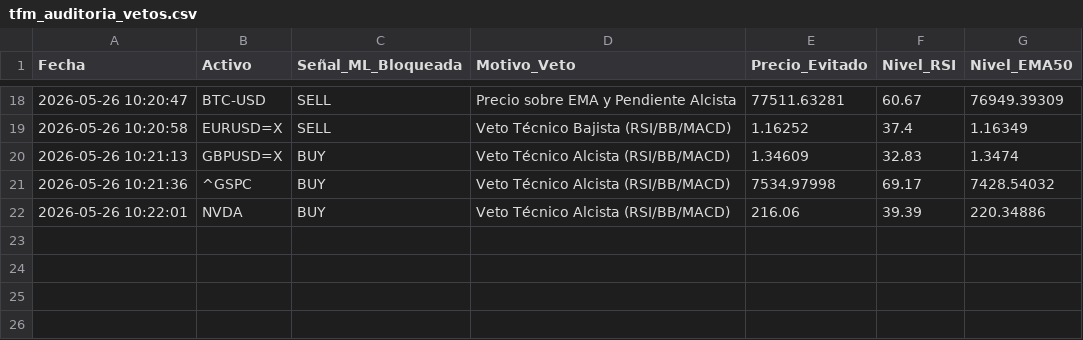
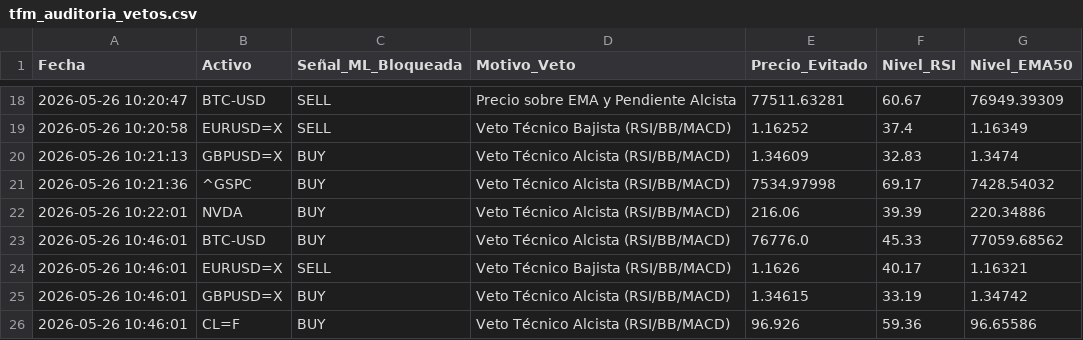
Before and after one commit to Johanhms/TFM_MultiAgentes_Test, a CSV file: tfm_auditoria_vetos.csv, drawn as a sheet; only a part is shown, gaps mark what is left out; the diff names each change by its address in the sheet, - before the commit and + after, or states it on an @@ line.

```diff
--- a/tfm_auditoria_vetos.csv
+++ b/tfm_auditoria_vetos.csv
+row 23: 2026-05-26 10:46:01 | BTC-USD | BUY | Veto Técnico Alcista (RSI/BB/MACD) | 76776.0 | 45.33 | 77059.68562
+row 24: 2026-05-26 10:46:01 | EURUSD=X | SELL | Veto Técnico Bajista (RSI/BB/MACD) | 1.1626 | 40.17 | 1.16321
+row 25: 2026-05-26 10:46:01 | GBPUSD=X | BUY | Veto Técnico Alcista (RSI/BB/MACD) | 1.34615 | 33.19 | 1.34742
+row 26: 2026-05-26 10:46:01 | CL=F | BUY | Veto Técnico Alcista (RSI/BB/MACD) | 96.926 | 59.36 | 96.65586
```
Also changed, not shown: 2 other files.
